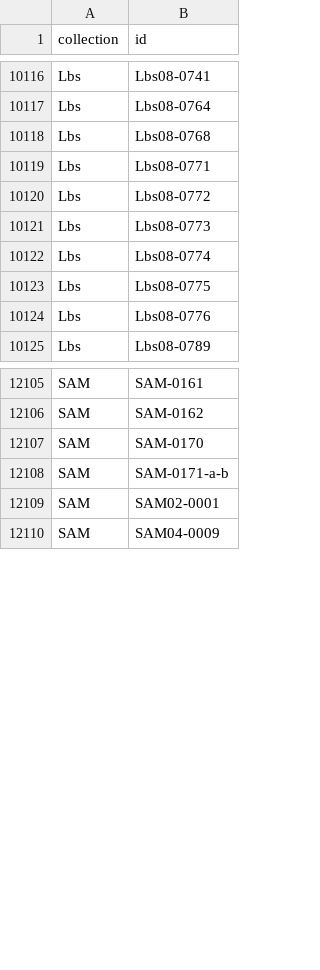
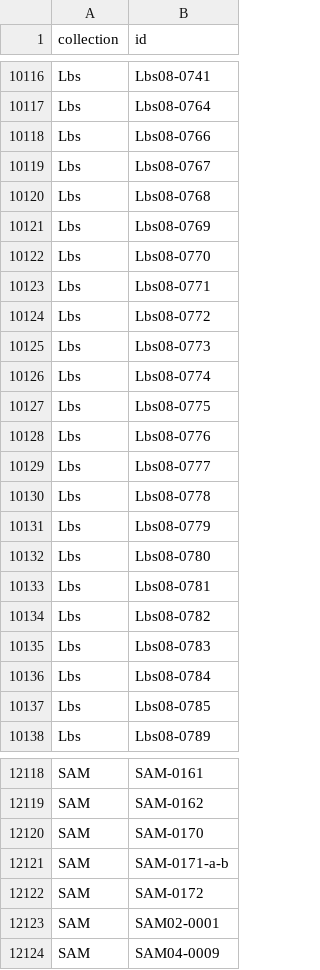
Before and after one commit to arbeitsgruppe-digitale-altnordistik/Sammlung-Toole, a CSV file: data/ms_ids.csv, drawn as a sheet; only a part is shown, gaps mark what is left out; the diff names each change by its address in the sheet, - before the commit and + after, or states it on an @@ line.

```diff
--- a/data/ms_ids.csv
+++ b/data/ms_ids.csv
+row 10118: Lbs | Lbs08-0766
+row 10119: Lbs | Lbs08-0767
+row 10121: Lbs | Lbs08-0769
+row 10122: Lbs | Lbs08-0770
+row 10129: Lbs | Lbs08-0777
+row 10130: Lbs | Lbs08-0778
+row 10131: Lbs | Lbs08-0779
+row 10132: Lbs | Lbs08-0780
+row 10133: Lbs | Lbs08-0781
+row 10134: Lbs | Lbs08-0782
+row 10135: Lbs | Lbs08-0783
+row 10136: Lbs | Lbs08-0784
+row 10137: Lbs | Lbs08-0785
+row 12122: SAM | SAM-0172
```
Also changed, not shown: data/collections.csv, 3 other files.
